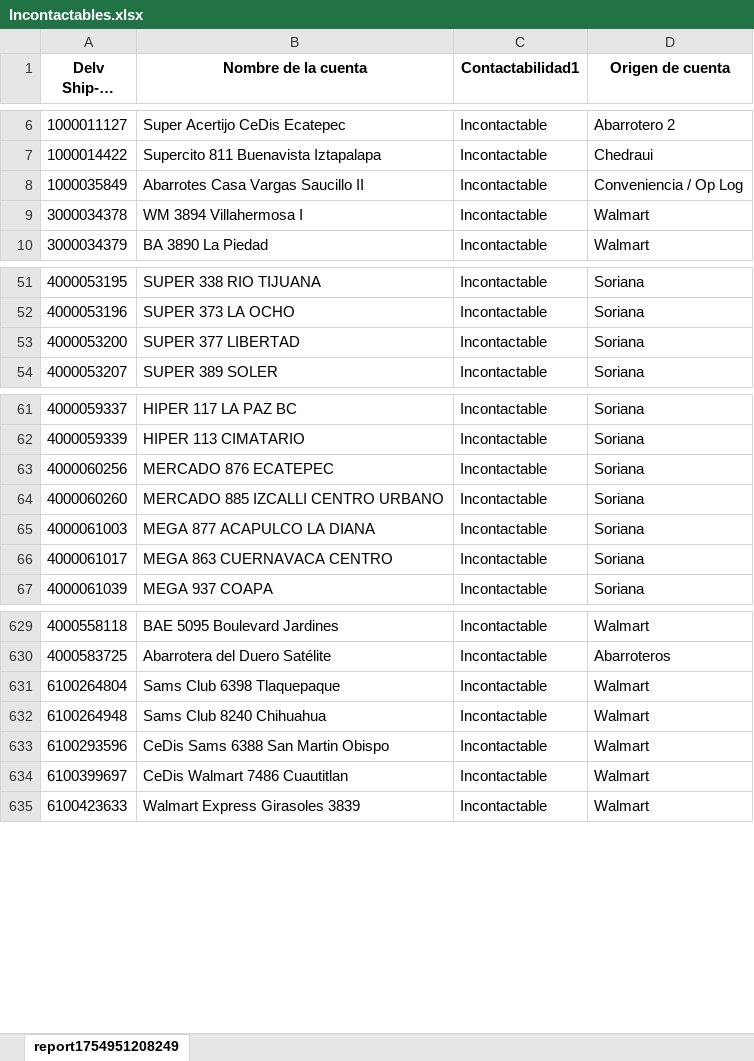
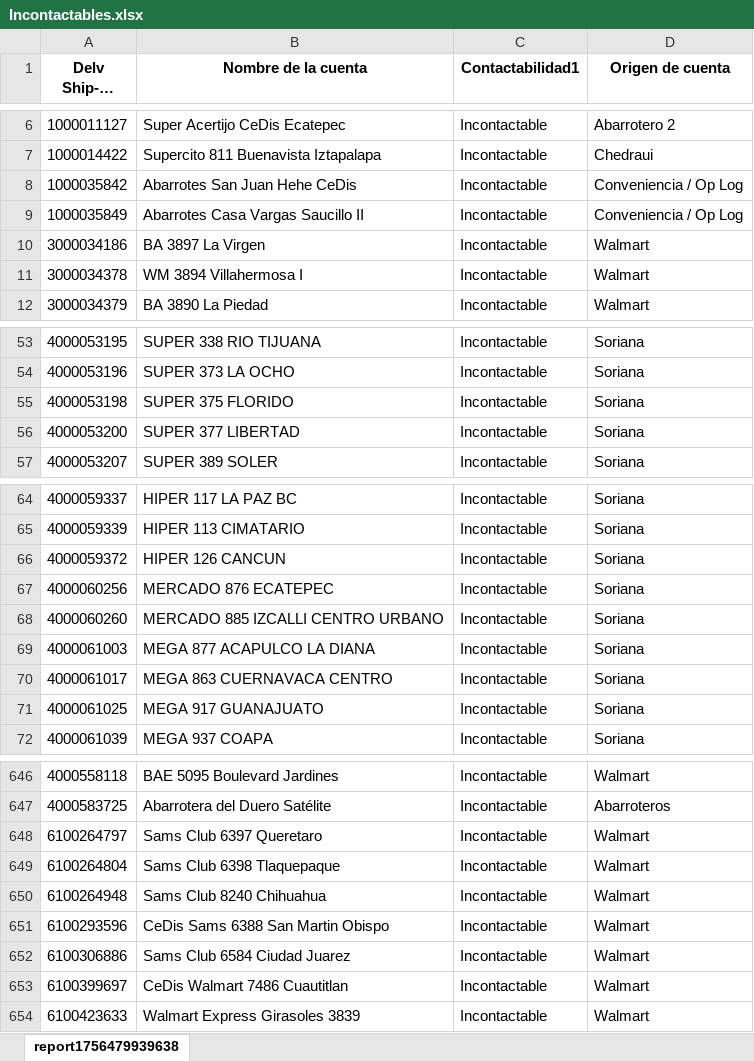
Before and after one commit to Foreman232/Streamlit, an Excel workbook: Incontactables.xlsx, sheet report1756479939638, drawn as a sheet; only a part is shown, gaps mark what is left out; long unchanged cells end in …; values as stored, in another font and other column widths than the file's, no borders; the diff covers the shown part only; the diff names each change by its address in the sheet, - before the commit and + after, or states it on an @@ line.

Commit message:
Add files via upload

```diff
--- a/Incontactables.xlsx (sheet report1756479939638)
+++ b/Incontactables.xlsx (sheet report1756479939638)
-sheet tab: report1754951208249
+sheet tab: report1756479939638
+row 8: 1000035842 | Abarrotes San Juan Hehe CeDis | Incontactable | Conveniencia / Op Log
+row 10: 3000034186 | BA 3897 La Virgen | Incontactable | Walmart
+row 55: 4000053198 | SUPER 375 FLORIDO | Incontactable | Soriana
+row 66: 4000059372 | HIPER 126 CANCUN | Incontactable | Soriana
+row 71: 4000061025 | MEGA 917 GUANAJUATO | Incontactable | Soriana
+row 648: 6100264797 | Sams Club 6397 Queretaro | Incontactable | Walmart
+row 652: 6100306886 | Sams Club 6584 Ciudad Juarez | Incontactable | Walmart
```
Also changed, not shown: 17 added rows and 3 removed rows elsewhere in this sheet.
